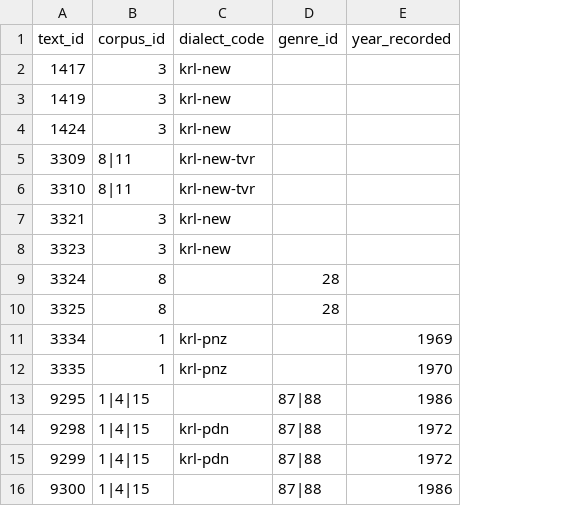
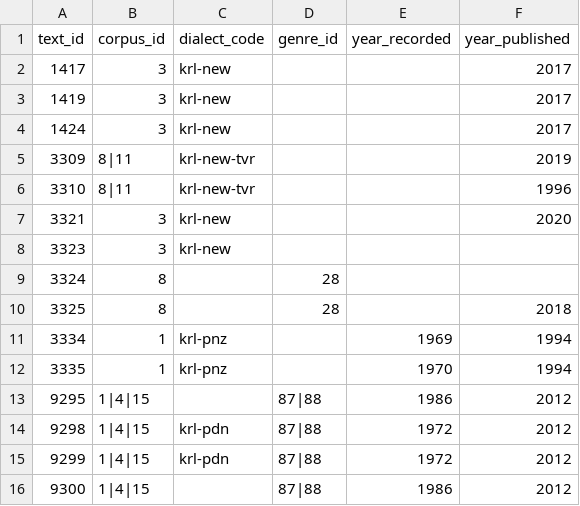
Before and after one commit to componavt/dictorpus-data, a CSV file: corpus/samples/texts_krl.csv, drawn as a sheet; the diff names each change by its address in the sheet, - before the commit and + after, or states it on an @@ line.

```diff
--- a/corpus/samples/texts_krl.csv
+++ b/corpus/samples/texts_krl.csv
+column F (year_published), rows 2-16: 2017 | 2017 | 2017 | 2019 | 1996 | 2020 |  |  | 2018 | 1994 | 1994 | 2012 | 2012 | 2012 | 2012
```
Also changed, not shown: corpus/samples/words_krl.csv, 11 other files.
